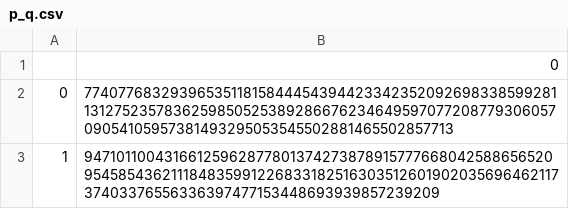
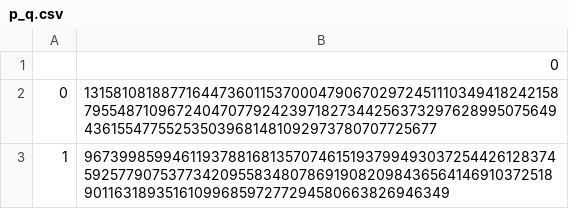
Before and after one commit to gmccannon/RSA, a CSV file: p_q.csv, drawn as a sheet.

```diff
--- a/p_q.csv
+++ b/p_q.csv
@@ -1,3 +1,3 @@
 ,0
-0,7740776832939653511815844454394423342352092698338599281131275235783625985052538928667623464959707720877930605709054105957381493295053545502881465502857713
-1,9471011004316612596287780137427387891577766804258865652095458543621118483599122683318251630351260190203569646211737403376556336397477153448693939857239209
+0,13158108188771644736011537000479067029724511103494182421587955487109672404707792423971827344256373297628995075649436155477552535039681481092973780707725677
+1,9673998599461193788168135707461519379949303725442612837459257790753773420955834807869190820984365641469103725189011631893516109968597277294580663826946349
```
Also changed, not shown: d_n.csv, e_n.csv, 2 other files.
